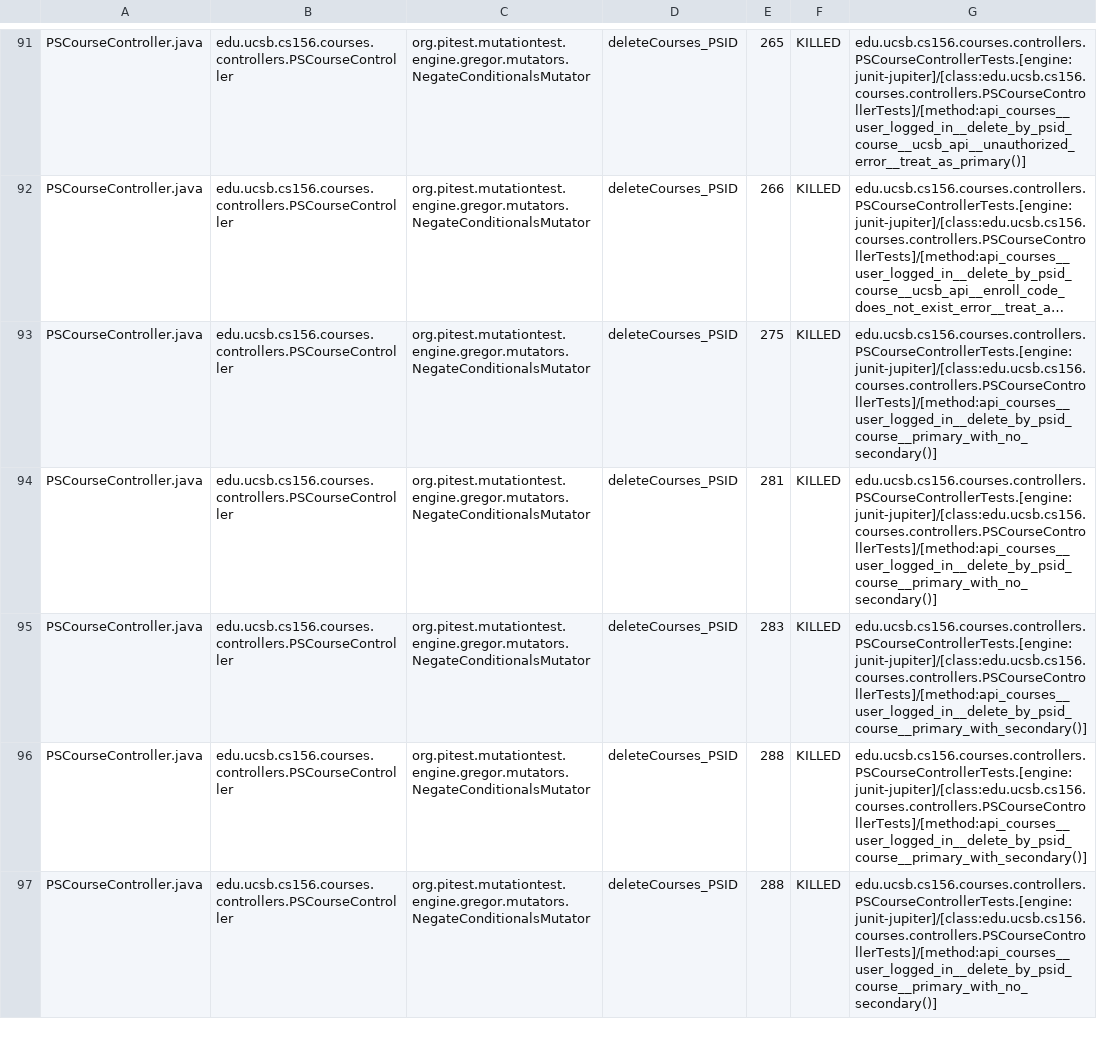
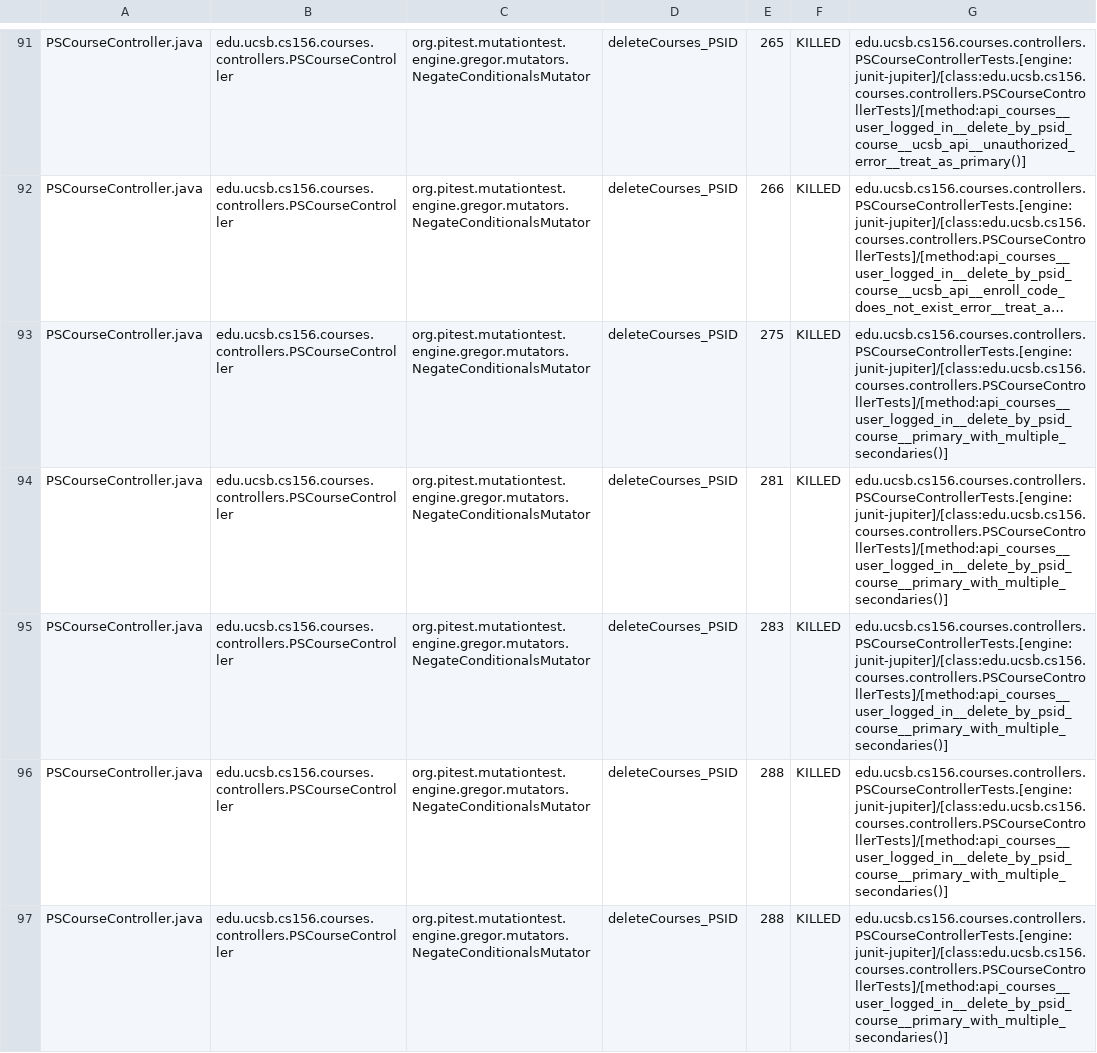
Before and after one commit to ucsb-cs156-f24/proj-courses-f24-03, a CSV file: pitest/mutations.csv, drawn as a sheet; only a part is shown, gaps mark what is left out; long unchanged cells end in …; the diff covers the shown part only; the diff names each change by its address in the sheet, - before the commit and + after, or states it on an @@ line.

Commit message:
Deploying to gh-pages from @ ucsb-cs156-f24/proj-courses-f24-03@b37207c3ad3ddf3dad4816c917fb7e4b14abc934 🚀

```diff
--- a/pitest/mutations.csv
+++ b/pitest/mutations.csv
-G93:G94: edu.ucsb.cs156.courses.controllers.PSCourseControllerTests.[engine:junit-jupiter]/[class:edu.ucsb.cs156.courses.controllers.PSCourseControllerTests]/[method:api_courses__user_logged_in__delete_by_psid_course__primary_with_no_secondary()]
+G93:G94: edu.ucsb.cs156.courses.controllers.PSCourseControllerTests.[engine:junit-jupiter]/[class:edu.ucsb.cs156.courses.controllers.PSCourseControllerTests]/[method:api_courses__user_logged_in__delete_by_psid_course__primary_with_multiple_secondaries()]
-G95:G96: edu.ucsb.cs156.courses.controllers.PSCourseControllerTests.[engine:junit-jupiter]/[class:edu.ucsb.cs156.courses.controllers.PSCourseControllerTests]/[method:api_courses__user_logged_in__delete_by_psid_course__primary_with_secondary()]
+G95:G96: edu.ucsb.cs156.courses.controllers.PSCourseControllerTests.[engine:junit-jupiter]/[class:edu.ucsb.cs156.courses.controllers.PSCourseControllerTests]/[method:api_courses__user_logged_in__delete_by_psid_course__primary_with_multiple_secondaries()]
-G97: edu.ucsb.cs156.courses.controllers.PSCourseControllerTests.[engine:junit-jupiter]/[class:edu.ucsb.cs156.courses.controllers.PSCourseControllerTests]/[method:api_courses__user_logged_in__delete_by_psid_course__primary_with_no_secondary()]
+G97: edu.ucsb.cs156.courses.controllers.PSCourseControllerTests.[engine:junit-jupiter]/[class:edu.ucsb.cs156.courses.controllers.PSCourseControllerTests]/[method:api_courses__user_logged_in__delete_by_psid_course__primary_with_multiple_secondaries()]
```
Also changed, not shown: 47 edited cells elsewhere in this file, 44 other files.
